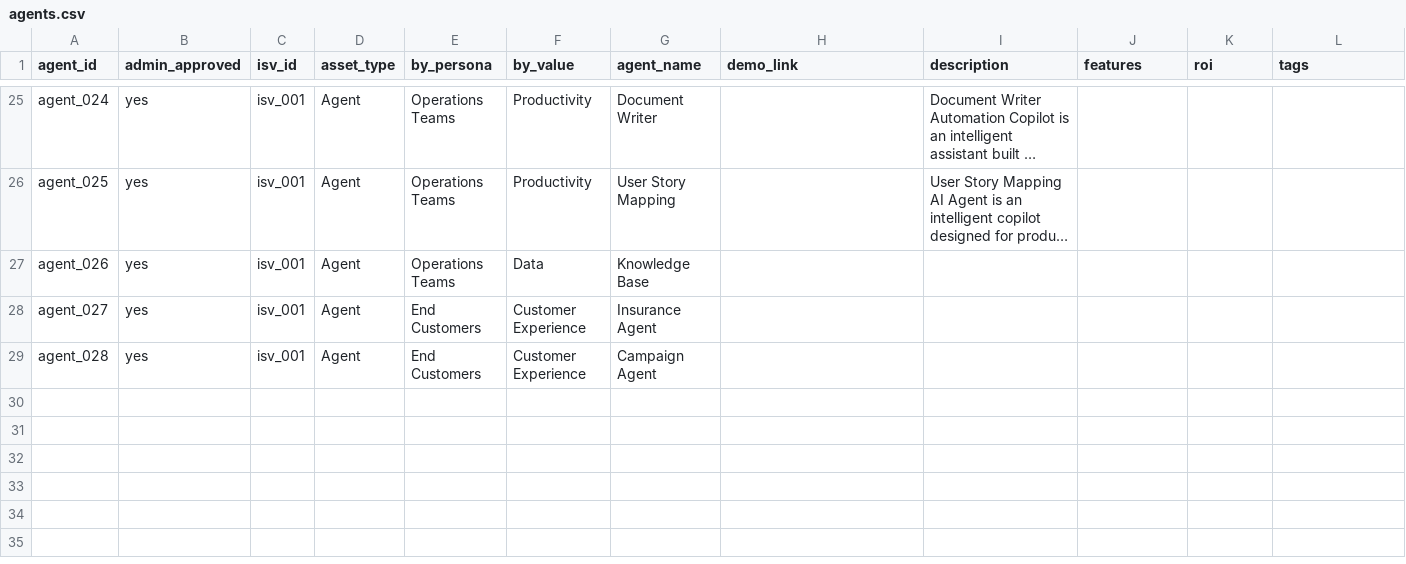
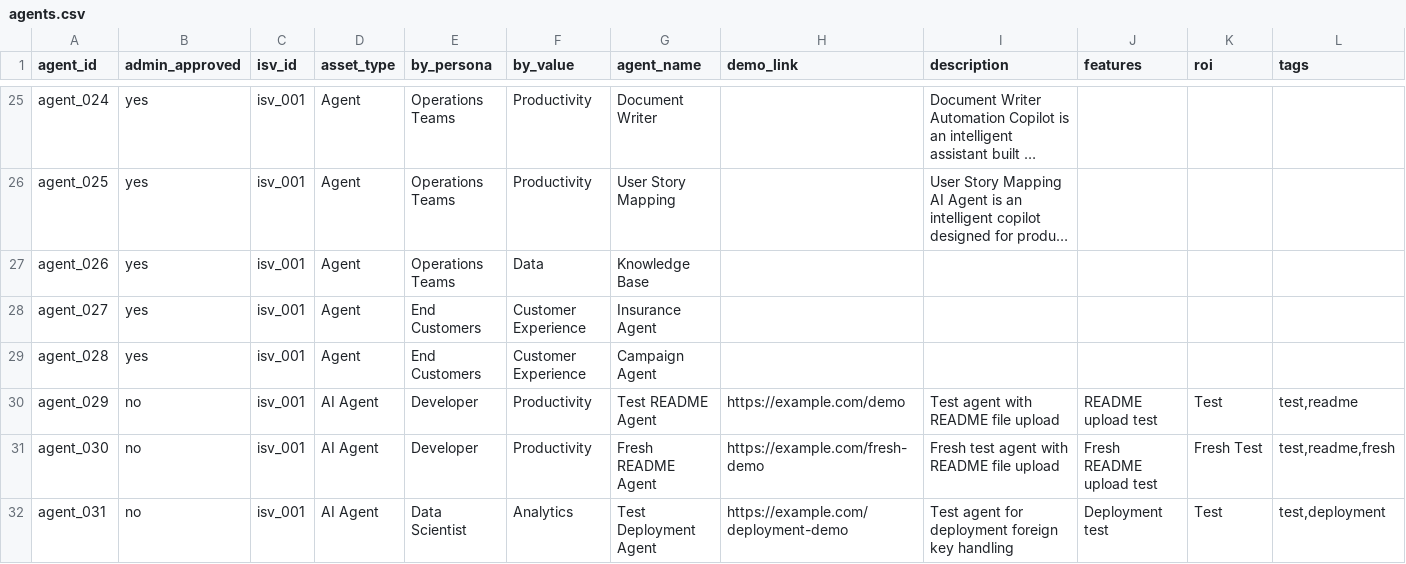
Before and after one commit to vigneshgurumohan/agents_store, a CSV file: backend/data/agents.csv, drawn as a sheet; only a part is shown, gaps mark what is left out; long unchanged cells end in …; rows hold the shown columns only; the diff names each change by its address in the sheet, - before the commit and + after, or states it on an @@ line.

Commit message:
uploads

```diff
--- a/backend/data/agents.csv
+++ b/backend/data/agents.csv
+row 30: agent_029 | no | isv_001 | AI Agent | Developer | Productivity | Test README Agent | https://example.com/demo | Test agent with README file upload | README upload test | Test | test,readme
+row 31: agent_030 | no | isv_001 | AI Agent | Developer | Productivity | Fresh README Agent | https://example.com/fresh-demo | Fresh test agent with README file upload | Fresh README upload test | Fresh Test | test,readme,fresh
+row 32: agent_031 | no | isv_001 | AI Agent | Data Scientist | Analytics | Test Deployment Agent | https://example.com/deployment-demo | Test agent for deployment foreign key handling | Deployment test | Test | test,deployment
```
Also changed, not shown: backend/data/auth.csv, backend/data/capabilities_mapping.csv, 12 other files.
